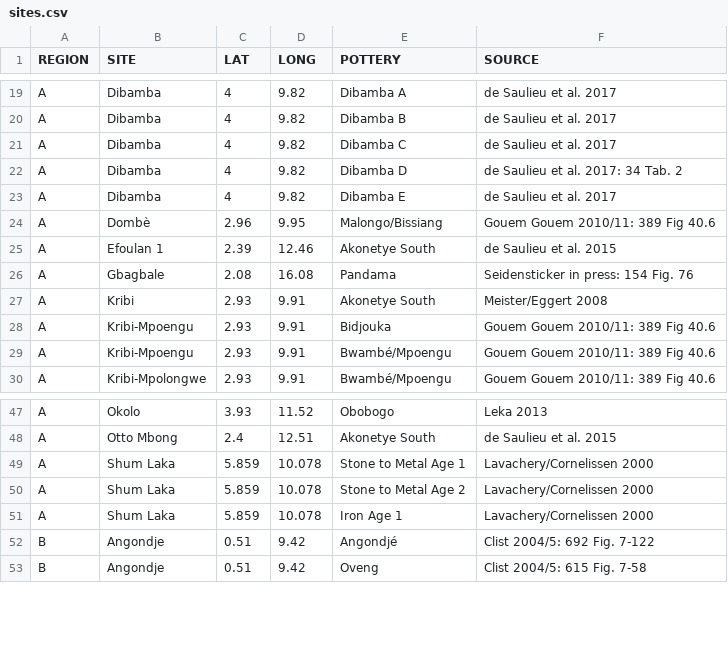
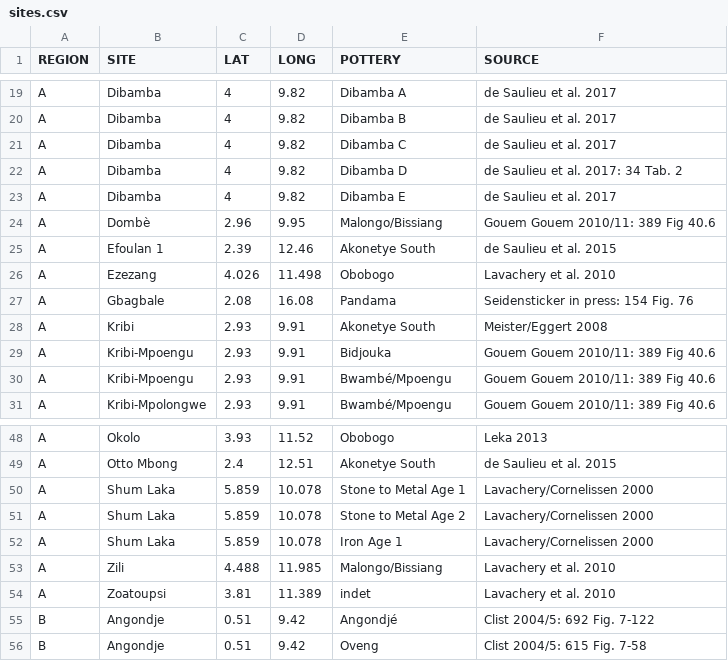
Before and after one commit to dirkseidensticker/aSCAC, a CSV file: sites.csv, drawn as a sheet; only a part is shown, gaps mark what is left out.

Commit message:
added sites in CMR

```diff
--- a/sites.csv
+++ b/sites.csv
@@ -25,2 +25,3 @@
 "A","Efoulan 1",2.39,12.46,"Akonetye South","de Saulieu et al. 2015"
+"A","Ezezang",4.026,11.498,"Obobogo","Lavachery et al. 2010"
 "A","Gbagbale",2.08,16.08,"Pandama","Seidensticker in press: 154 Fig. 76"
@@ -51,2 +52,4 @@
 "A","Shum Laka",5.859,10.078,"Iron Age 1","Lavachery/Cornelissen 2000"
+"A","Zili",4.488,11.985,"Malongo/Bissiang","Lavachery et al. 2010"
+"A","Zoatoupsi",3.81,11.389,"indet","Lavachery et al. 2010"
 "B","Angondje",0.51,9.42,"Angondjé","Clist 2004/5: 692 Fig. 7-122"
```
Also changed, not shown: 1 other file.
